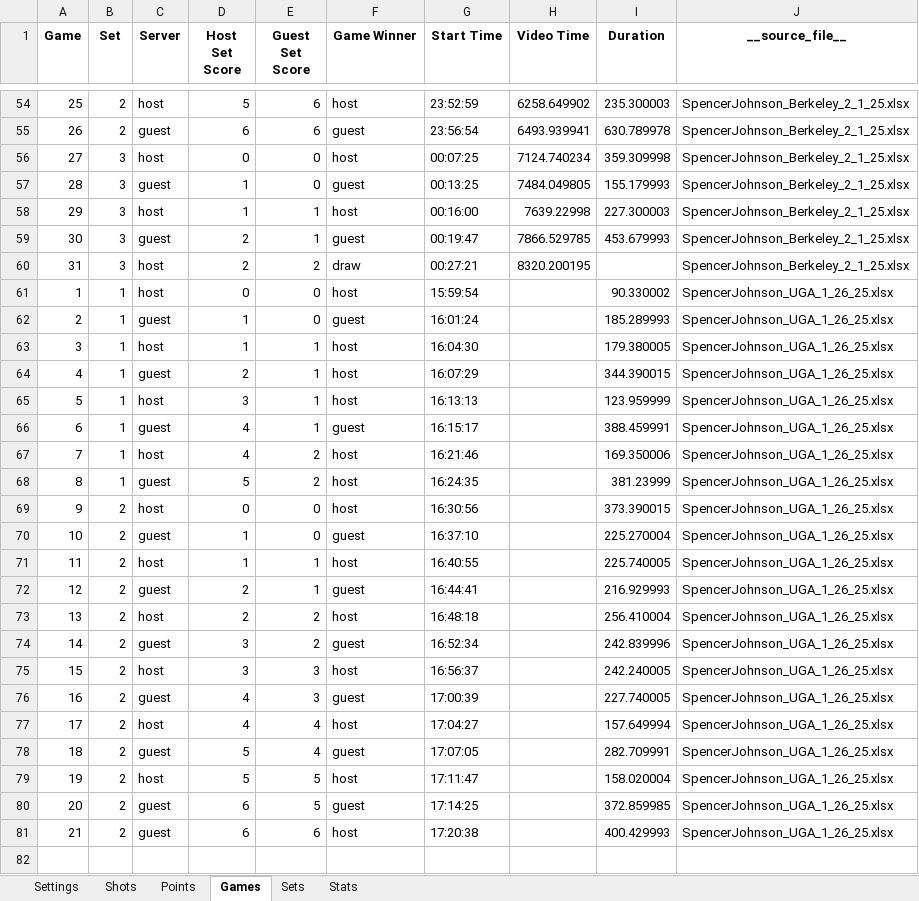
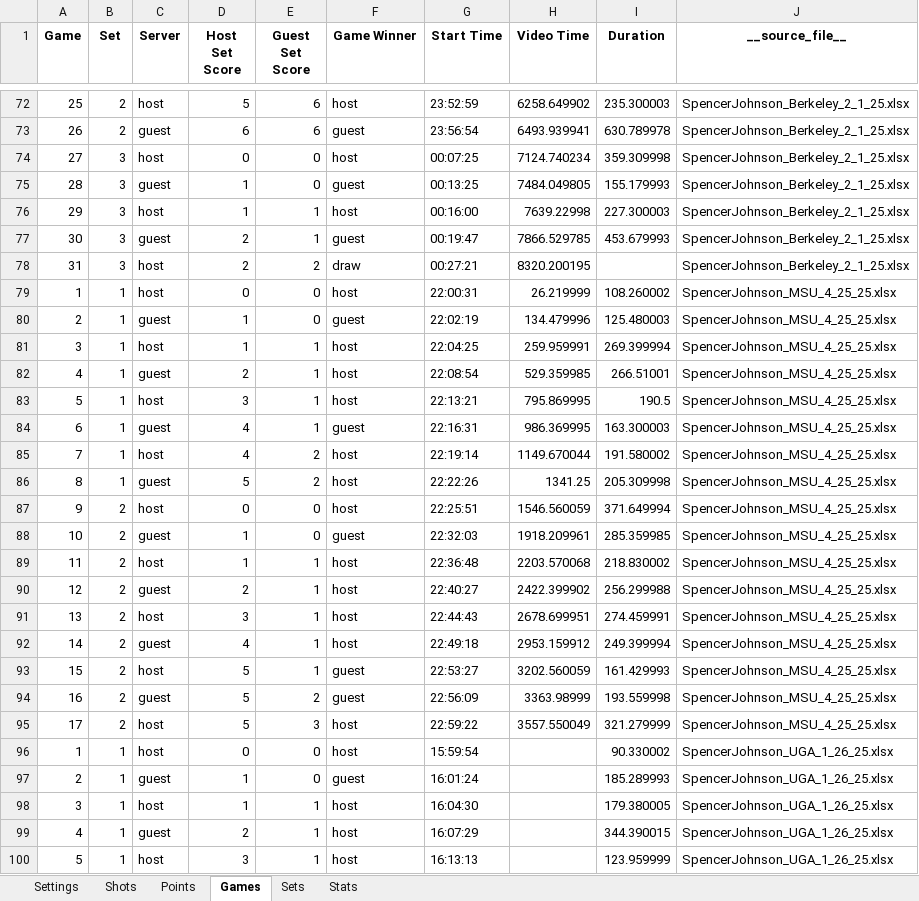
Before and after one commit to cjgimena/consulting-spring2025, an Excel workbook: data/mens/Spencer Johnson/combined.xlsx, sheet Games, drawn as a sheet; only a part is shown, gaps mark what is left out; the shorter side is filled out with more unchanged rows; values as stored, in another font and other column widths than the file's, no borders; the diff covers the shown part only; the diff names each change by its address in the sheet, - before the commit and + after, or states it on an @@ line.

```diff
--- a/data/mens/Spencer Johnson/combined.xlsx (sheet Games)
+++ b/data/mens/Spencer Johnson/combined.xlsx (sheet Games)
+row 79: 1 | 1 | host | 0 | 0 | host | 22:00:31 | 26.219999 | 108.260002 | SpencerJohnson_MSU_4_25_25.xlsx
+row 80: 2 | 1 | guest | 1 | 0 | guest | 22:02:19 | 134.479996 | 125.480003 | SpencerJohnson_MSU_4_25_25.xlsx
+row 81: 3 | 1 | host | 1 | 1 | host | 22:04:25 | 259.959991 | 269.399994 | SpencerJohnson_MSU_4_25_25.xlsx
+row 82: 4 | 1 | guest | 2 | 1 | host | 22:08:54 | 529.359985 | 266.51001 | SpencerJohnson_MSU_4_25_25.xlsx
+row 83: 5 | 1 | host | 3 | 1 | host | 22:13:21 | 795.869995 | 190.5 | SpencerJohnson_MSU_4_25_25.xlsx
+row 84: 6 | 1 | guest | 4 | 1 | guest | 22:16:31 | 986.369995 | 163.300003 | SpencerJohnson_MSU_4_25_25.xlsx
+row 85: 7 | 1 | host | 4 | 2 | host | 22:19:14 | 1149.670044 | 191.580002 | SpencerJohnson_MSU_4_25_25.xlsx
+row 86: 8 | 1 | guest | 5 | 2 | host | 22:22:26 | 1341.25 | 205.309998 | SpencerJohnson_MSU_4_25_25.xlsx
+row 87: 9 | 2 | host | 0 | 0 | host | 22:25:51 | 1546.560059 | 371.649994 | SpencerJohnson_MSU_4_25_25.xlsx
+row 88: 10 | 2 | guest | 1 | 0 | guest | 22:32:03 | 1918.209961 | 285.359985 | SpencerJohnson_MSU_4_25_25.xlsx
+row 89: 11 | 2 | host | 1 | 1 | host | 22:36:48 | 2203.570068 | 218.830002 | SpencerJohnson_MSU_4_25_25.xlsx
+row 90: 12 | 2 | guest | 2 | 1 | host | 22:40:27 | 2422.399902 | 256.299988 | SpencerJohnson_MSU_4_25_25.xlsx
+row 91: 13 | 2 | host | 3 | 1 | host | 22:44:43 | 2678.699951 | 274.459991 | SpencerJohnson_MSU_4_25_25.xlsx
+row 92: 14 | 2 | guest | 4 | 1 | host | 22:49:18 | 2953.159912 | 249.399994 | SpencerJohnson_MSU_4_25_25.xlsx
+row 93: 15 | 2 | host | 5 | 1 | guest | 22:53:27 | 3202.560059 | 161.429993 | SpencerJohnson_MSU_4_25_25.xlsx
+row 94: 16 | 2 | guest | 5 | 2 | guest | 22:56:09 | 3363.98999 | 193.559998 | SpencerJohnson_MSU_4_25_25.xlsx
+row 95: 17 | 2 | host | 5 | 3 | host | 22:59:22 | 3557.550049 | 321.279999 | SpencerJohnson_MSU_4_25_25.xlsx
```
Also changed, not shown: 18 added rows elsewhere in this sheet, sheet Shots, sheet Points, sheet Stats, sheet Sets, sheet Settings, 7 other files.
